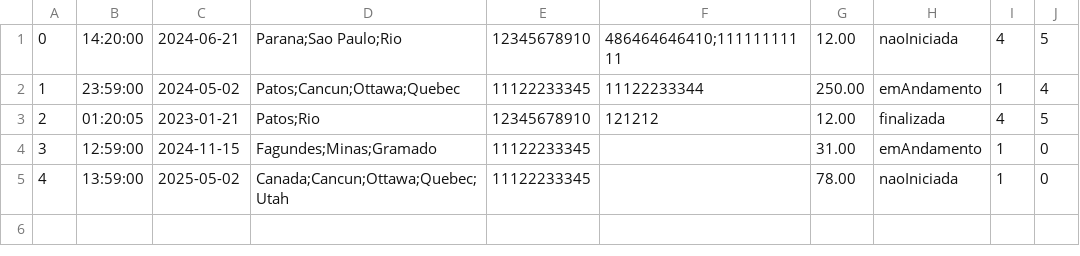
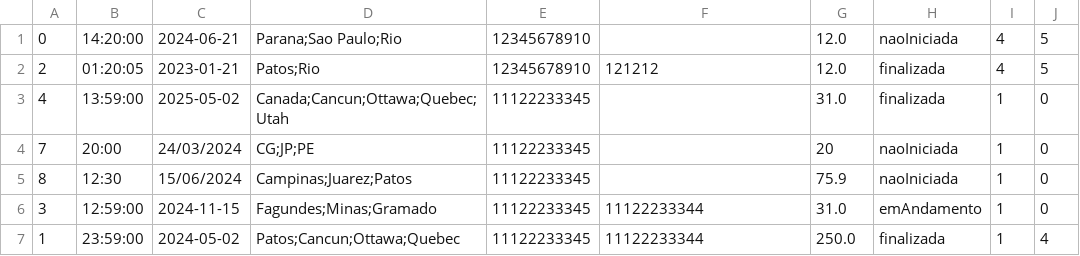
Before and after one commit to CarmelitaBraga/batvolta-pl, a CSV file: database/caronas.csv, drawn as a sheet.

```diff
--- a/database/caronas.csv
+++ b/database/caronas.csv
@@ -1,5 +1,7 @@
-0,14:20:00,2024-06-21,Parana;Sao Paulo;Rio,12345678910,486464646410;11111111111,12.00,naoIniciada,4,5
-1,23:59:00,2024-05-02,Patos;Cancun;Ottawa;Quebec,11122233345,11122233344,250.00,emAndamento,1,4
-2,01:20:05,2023-01-21,Patos;Rio,12345678910,121212,12.00,finalizada,4,5
-3,12:59:00,2024-11-15,Fagundes;Minas;Gramado,11122233345,,31.00,emAndamento,1,0
-4,13:59:00,2025-05-02,Canada;Cancun;Ottawa;Quebec;Utah,11122233345,,78.00,naoIniciada,1,0
+0,14:20:00,2024-06-21,Parana;Sao Paulo;Rio,12345678910,,12.0,naoIniciada,4,5
+2,01:20:05,2023-01-21,Patos;Rio,12345678910,121212,12.0,finalizada,4,5
+4,13:59:00,2025-05-02,Canada;Cancun;Ottawa;Quebec;Utah,11122233345,,31.0,finalizada,1,0
+7,20:00,24/03/2024,CG;JP;PE,11122233345,,20,naoIniciada,1,0
+8,12:30,15/06/2024,Campinas;Juarez;Patos,11122233345,,75.9,naoIniciada,1,0
+3,12:59:00,2024-11-15,Fagundes;Minas;Gramado,11122233345,11122233344,31.0,emAndamento,1,0
+1,23:59:00,2024-05-02,Patos;Cancun;Ottawa;Quebec,11122233345,11122233344,250.0,finalizada,1,4
```
Also changed, not shown: database/motoristas.csv, database/viagemPassageiros.csv, 18 other files.
